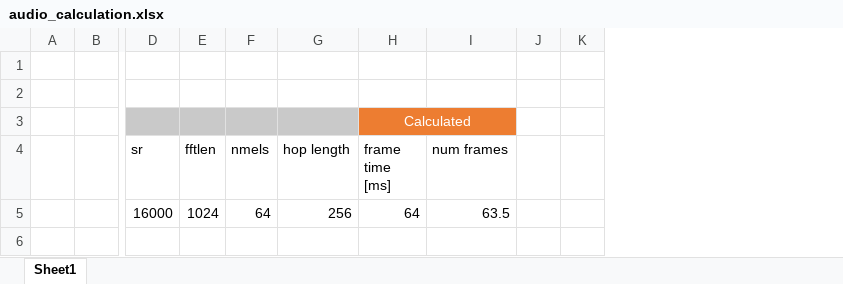
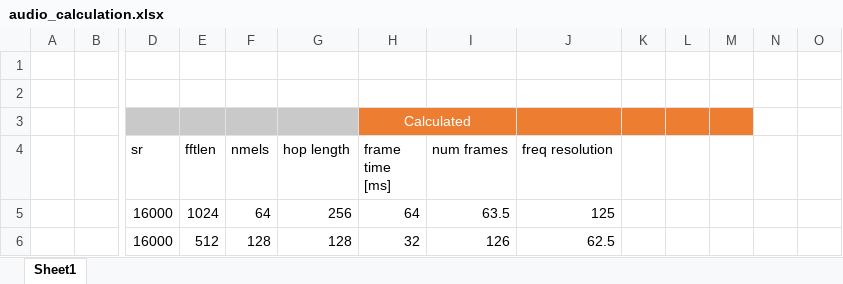
Before and after one commit to Newbeeer/Poisson_flow, an Excel workbook: research/audio_calculation.xlsx, sheet Sheet1, drawn as a sheet; only a part is shown, gaps mark what is left out; values as stored, in another font and other column widths than the file's, no borders; addresses are those after the commit; rows hold the shown columns only; the diff names each change by its address in the sheet, - before the commit and + after, or states it on an @@ line.

```diff
--- a/research/audio_calculation.xlsx (sheet Sheet1)
+++ b/research/audio_calculation.xlsx (sheet Sheet1)
+column J (freq resolution), row 5: 125
+column M, empty
+column N, empty
+column O, empty
-K3:L3 fill: none
+K3:L3 fill: #ED7D31
+row 6:  |  | 16000 | 512 | 128 | 128 | 32 | 126 | 62.5
```
Also changed, not shown: formulas that keep their value, 2 other files.
